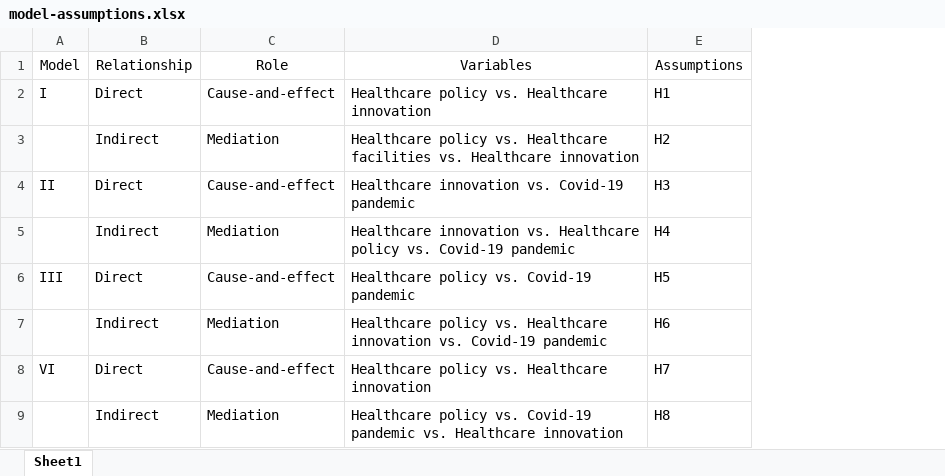
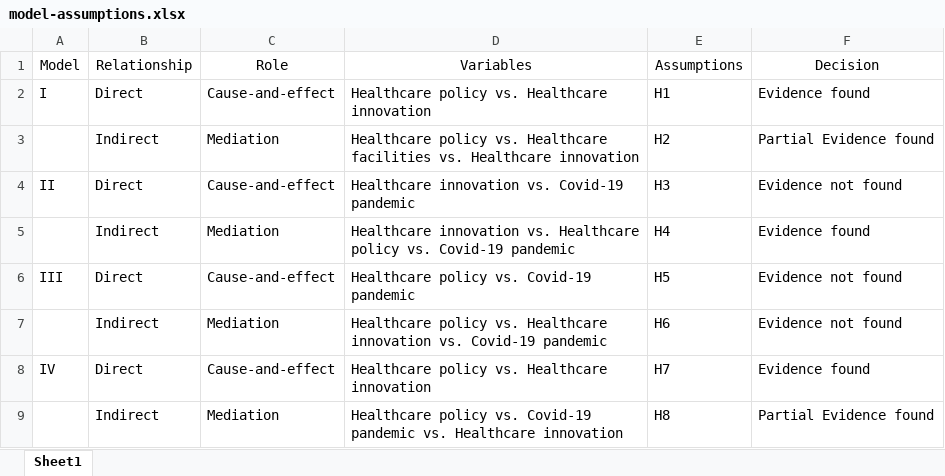
Before and after one commit to Kamakshaiah/covid19-policy-innovation, an Excel workbook: data/model-assumptions.xlsx, sheet Sheet1, drawn as a sheet; values as stored, in another font and other column widths than the file's, no borders; the diff names each change by its address in the sheet, - before the commit and + after, or states it on an @@ line.

```diff
--- a/data/model-assumptions.xlsx (sheet Sheet1)
+++ b/data/model-assumptions.xlsx (sheet Sheet1)
+column F (Decision), rows 2-9: Evidence found | Partial Evidence found | Evidence not found | Evidence found | Evidence not found | Evidence not found | Evidence found | Partial Evidence found
-A8 (Model): VI
+A8 (Model): IV
```
Also changed, not shown: 13 other files.
